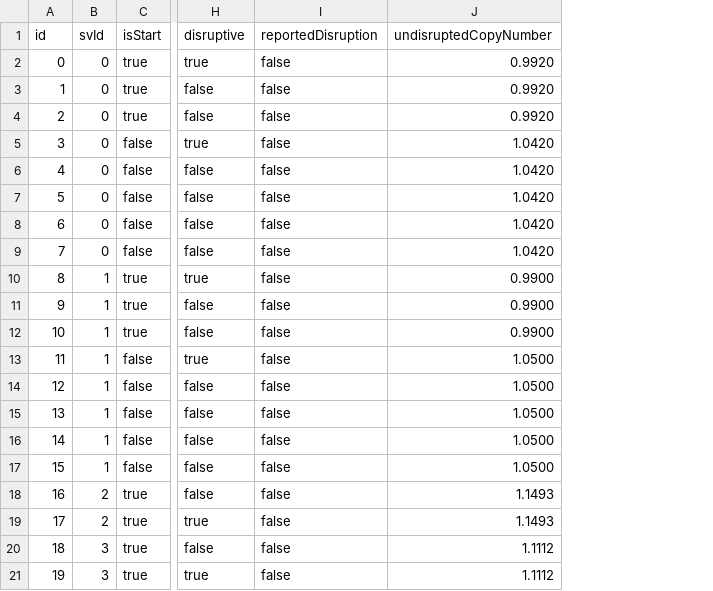
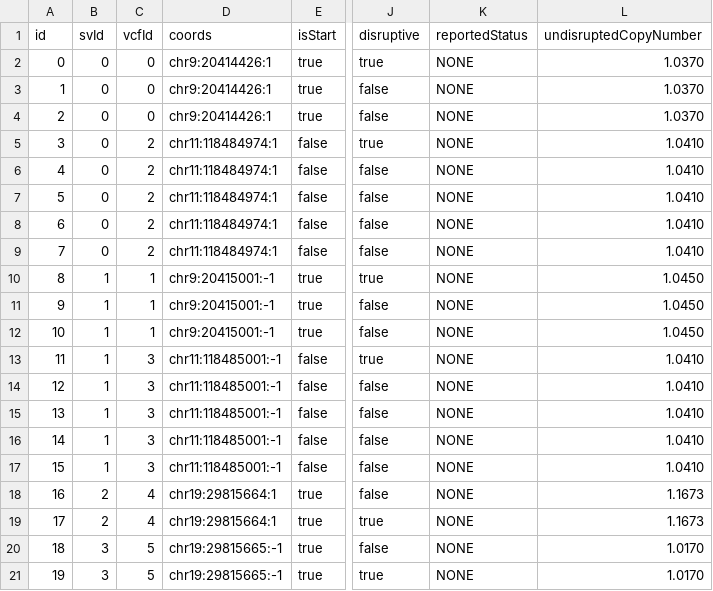
Before and after one commit to umccr/linxreport, a TSV file: inst/extdata/tables/subject_a.tumor.linx.breakend.tsv, drawn as a sheet; only a part is shown, gaps mark what is left out; removed rows and columns are numbered as before the commit, all else as after; the diff names each change by its address in the sheet, - before the commit and + after, or states it on an @@ line.

Commit message:
Update tests and test data

```diff
--- a/inst/extdata/tables/subject_a.tumor.linx.breakend.tsv
+++ b/inst/extdata/tables/subject_a.tumor.linx.breakend.tsv
+column C (vcfId), rows 2-21: 0 | 0 | 0 | 2 | 2 | 2 | 2 | 2 | 1 | 1 | 1 | 3 | 3 | 3 | 3 | 3 | 4 | 4 | 5 | 5
+column D (coords), rows 2-21: chr9:20414426:1 | chr9:20414426:1 | chr9:20414426:1 | chr11:118484974:1 | chr11:118484974:1 | chr11:118484974:1 | chr11:118484974:1 | chr11:118484974:1 | chr9:20415001:-1 | chr9:20415001:-1 | chr9:20415001:-1 | chr11:118485001:-1 | chr11:118485001:-1 | chr11:118485001:-1 | chr11:118485001:-1 | chr11:118485001:-1 | chr19:29815664:1 | chr19:29815664:1 | chr19:29815665:-1 | chr19:29815665:-1
-column I (reportedDisruption), rows 2-21: all false
+column K (reportedStatus), rows 2-21: all NONE
-L2:L4 (undisruptedCopyNumber): 0.9920
+L2:L4 (undisruptedCopyNumber): 1.0370
-L5:L9 (undisruptedCopyNumber): 1.0420
+L5:L9 (undisruptedCopyNumber): 1.0410
-L10:L12 (undisruptedCopyNumber): 0.9900
+L10:L12 (undisruptedCopyNumber): 1.0450
-L13:L17 (undisruptedCopyNumber): 1.0500
+L13:L17 (undisruptedCopyNumber): 1.0410
-L18:L19 (undisruptedCopyNumber): 1.1493
+L18:L19 (undisruptedCopyNumber): 1.1673
-L20:L21 (undisruptedCopyNumber): 1.1112
+L20:L21 (undisruptedCopyNumber): 1.0170
```
Also changed, not shown: inst/extdata/tables/subject_a.tumor.linx.driver.catalog.tsv, inst/extdata/tables/subject_a.tumor.linx.fusion.tsv, 15 other files.
